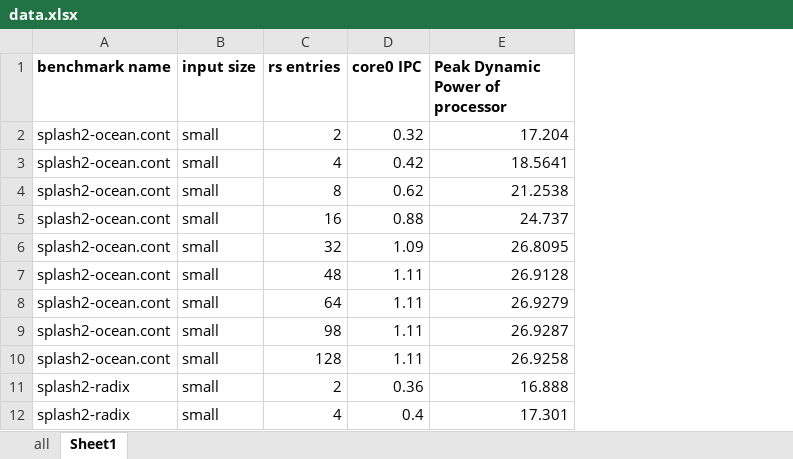
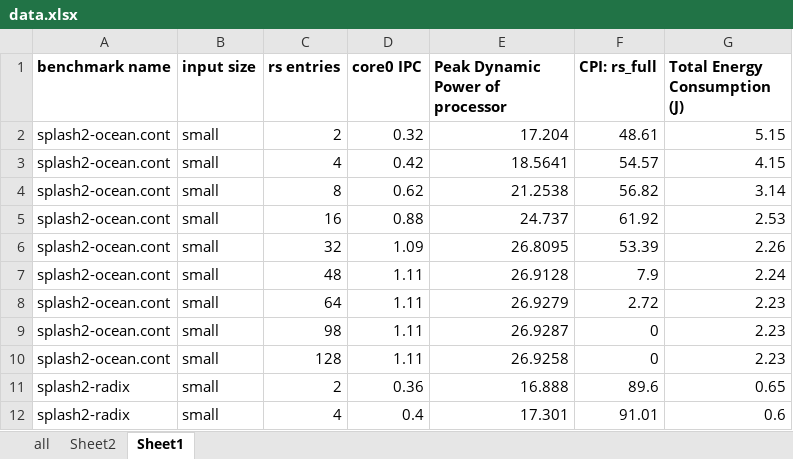
Before and after one commit to atrinh1996/EE156Spring2023, an Excel workbook: Labs/Lab2/1core/data.xlsx, sheet Sheet1, drawn as a sheet; only a part is shown; values as stored, in another font and other column widths than the file's, no borders; charts and pictures not drawn; the diff names each change by its address in the sheet, - before the commit and + after, or states it on an @@ line.

```diff
--- a/Labs/Lab2/1core/data.xlsx (sheet Sheet1)
+++ b/Labs/Lab2/1core/data.xlsx (sheet Sheet1)
+sheet tab: Sheet2
+column F (CPI: rs_full), rows 2-12: 48.61 | 54.57 | 56.82 | 61.92 | 53.39 | 7.9 | 2.72 | 0 | 0 | 89.6 | 91.01
+column G (Total Energy Consumption (J)), rows 2-12: 5.15 | 4.15 | 3.14 | 2.53 | 2.26 | 2.24 | 2.23 | 2.23 | 2.23 | 0.65 | 0.6
```
Also changed, not shown: sheet all, charts or pictures, 4 other files.
